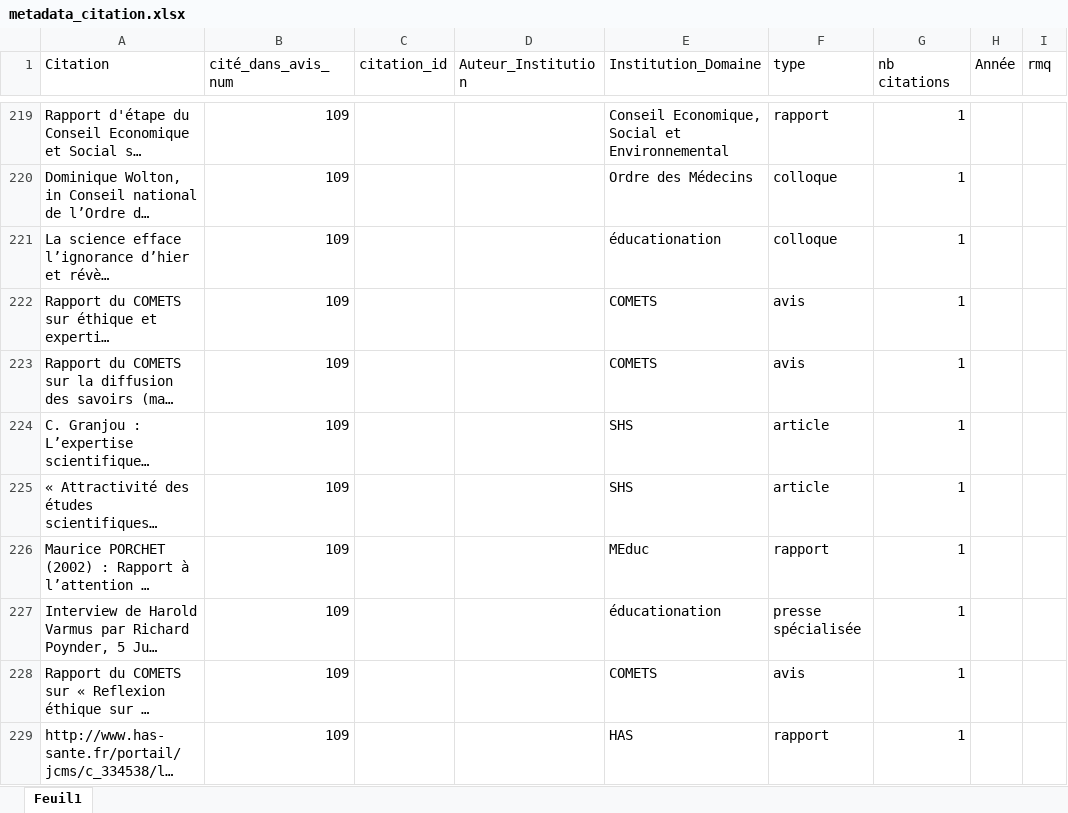
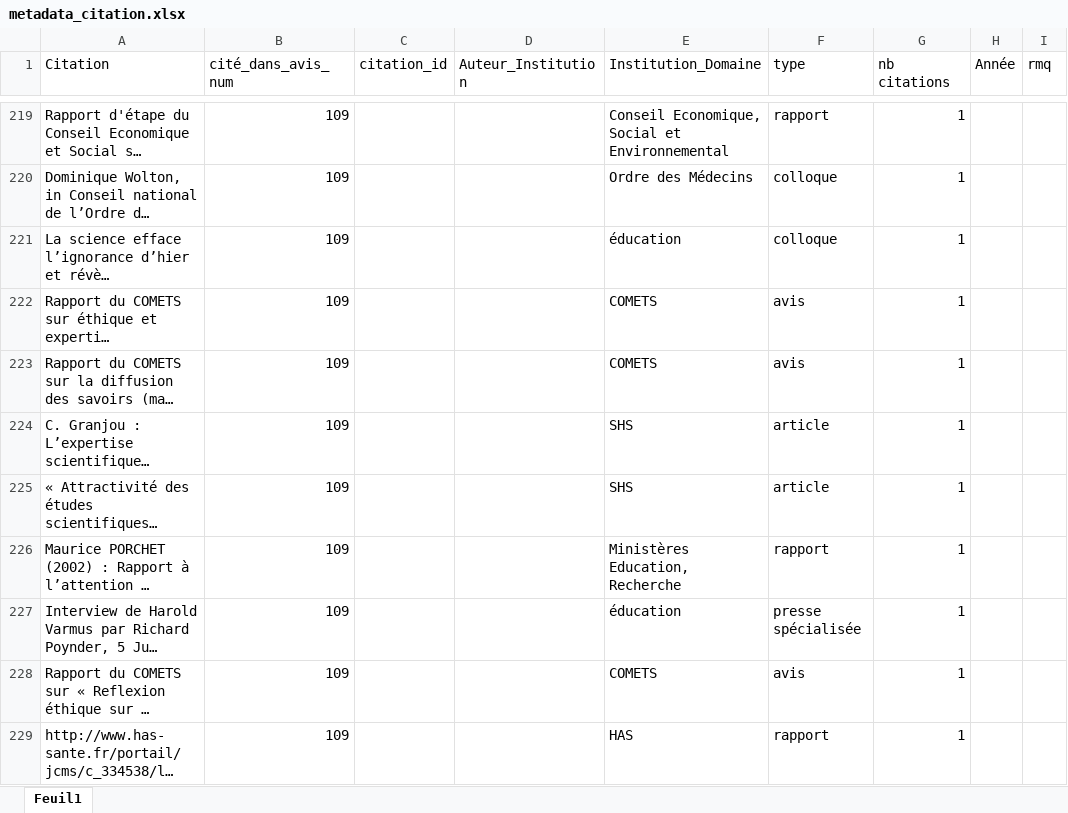
Before and after one commit to LeoMaurice/CCNE, an Excel workbook: data/raw/collected_metadata/metadata_citation.xlsx, sheet Feuil1, drawn as a sheet; only a part is shown, gaps mark what is left out; long unchanged cells end in …; values as stored, in another font and other column widths than the file's, no borders; the diff covers the shown part only; the diff names each change by its address in the sheet, - before the commit and + after, or states it on an @@ line.

```diff
--- a/data/raw/collected_metadata/metadata_citation.xlsx (sheet Feuil1)
+++ b/data/raw/collected_metadata/metadata_citation.xlsx (sheet Feuil1)
-E221 (Institution_Domaine): éducationation
+E221 (Institution_Domaine): éducation
-E226 (Institution_Domaine): MEduc
+E226 (Institution_Domaine): Ministères Education, Recherche
-E227 (Institution_Domaine): éducationation
+E227 (Institution_Domaine): éducation
```
Also changed, not shown: 1 removed row and 81 edited cells elsewhere in this sheet, formulas that keep their value, 2 other files.
